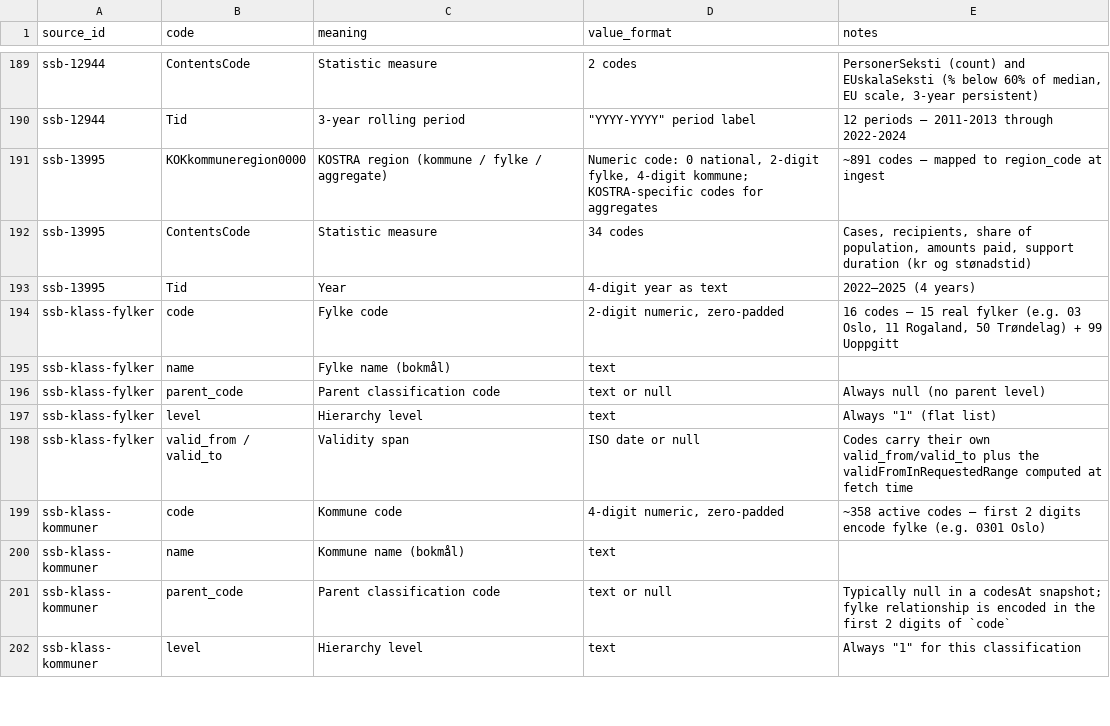
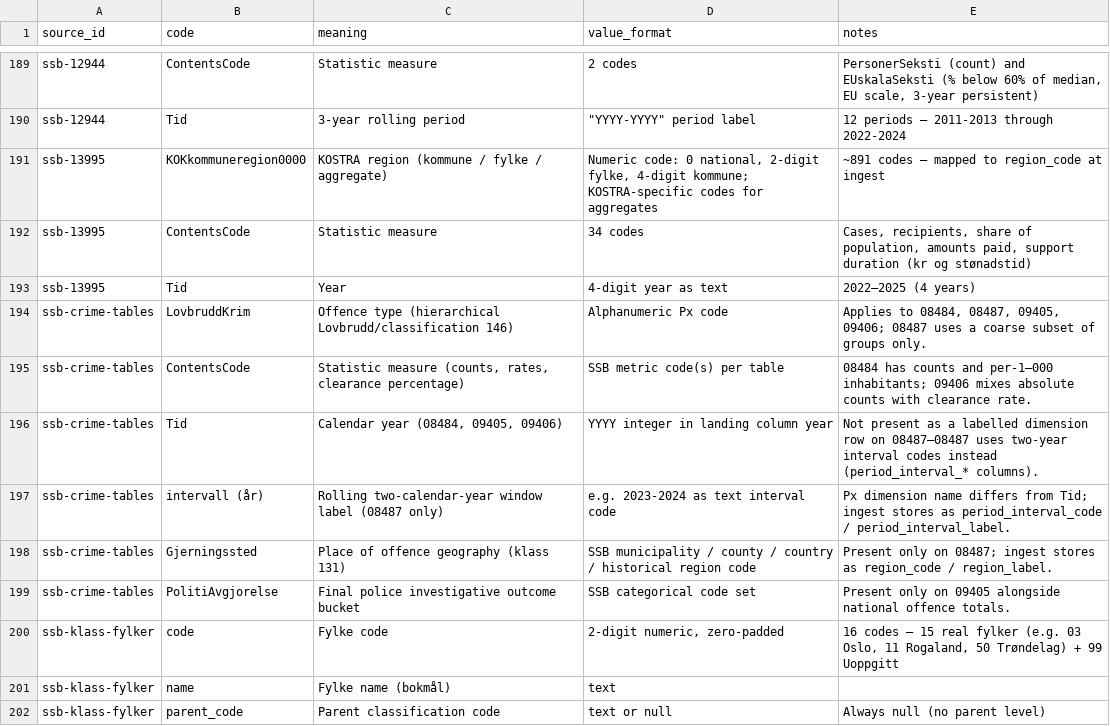
Before and after one commit to terchris/atlas, a CSV file: atlas-data/dbt/seeds/sources/_sources_dimensions.csv, drawn as a sheet; only a part is shown, gaps mark what is left out; the shorter side is filled out with more unchanged rows; the diff names each change by its address in the sheet, - before the commit and + after, or states it on an @@ line.

Commit message:
feat(data): onboard ssb-crime-tables (#57)
Closes #54

```diff
--- a/atlas-data/dbt/seeds/sources/_sources_dimensions.csv
+++ b/atlas-data/dbt/seeds/sources/_sources_dimensions.csv
+row 194: ssb-crime-tables | LovbruddKrim | Offence type (hierarchical Lovbrudd/classification 146) | Alphanumeric Px code | Applies to 08484, 08487, 09405, 09406; 08487 uses a coarse subset of groups only.
+row 195: ssb-crime-tables | ContentsCode | Statistic measure (counts, rates, clearance percentage) | SSB metric code(s) per table | 08484 has counts and per-1–000 inhabitants; 09406 mixes absolute counts with clearance rate.
+row 196: ssb-crime-tables | Tid | Calendar year (08484, 09405, 09406) | YYYY integer in landing column year | Not present as a labelled dimension row on 08487—08487 uses two-year interval codes instead (period_interval_* columns).
+row 197: ssb-crime-tables | intervall (år) | Rolling two-calendar-year window label (08487 only) | e.g. 2023-2024 as text interval code | Px dimension name differs from Tid; ingest stores as period_interval_code / period_interval_label.
+row 198: ssb-crime-tables | Gjerningssted | Place of offence geography (klass 131) | SSB municipality / county / country / historical region code | Present only on 08487; ingest stores as region_code / region_label.
+row 199: ssb-crime-tables | PolitiAvgjorelse | Final police investigative outcome bucket | SSB categorical code set | Present only on 09405 alongside national offence totals.
```
Also changed, not shown: atlas-data/dbt/seeds/sources/_sources_manifest.csv, 15 other files.
